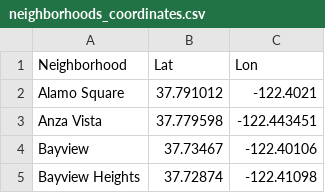
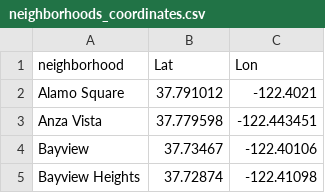
Before and after one commit to ServontiusT/Unit6-PyViz-hw, a CSV file: Homework/Instructions/Starter_Code/Data/neighborhoods_coordinates.csv, drawn as a sheet; only a part is shown.

Commit message:
Completed Analysis portion of homework

```diff
--- a/Homework/Instructions/Starter_Code/Data/neighborhoods_coordinates.csv
+++ b/Homework/Instructions/Starter_Code/Data/neighborhoods_coordinates.csv
@@ -1,2 +1,2 @@
-Neighborhood,Lat,Lon
+neighborhood,Lat,Lon
 Alamo Square,37.791012,-122.4021
```
Also changed, not shown: 4 other files.
